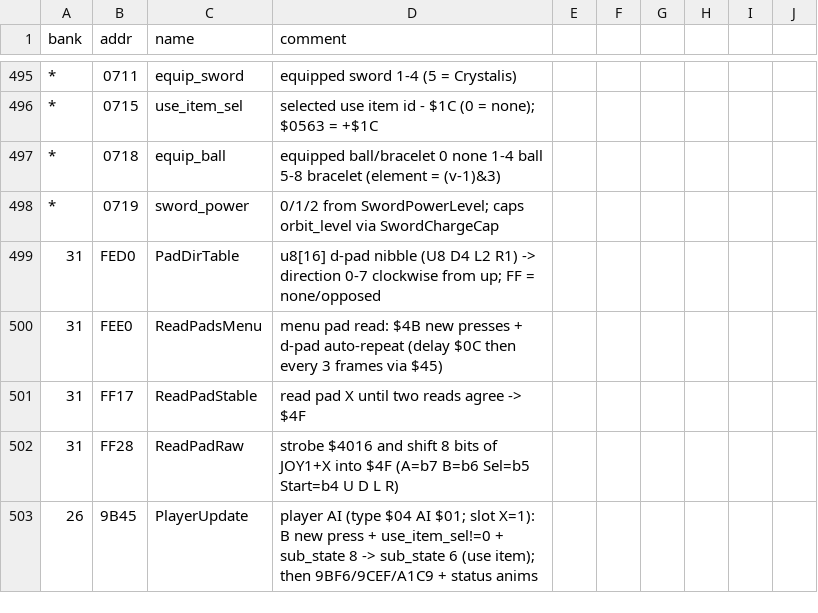
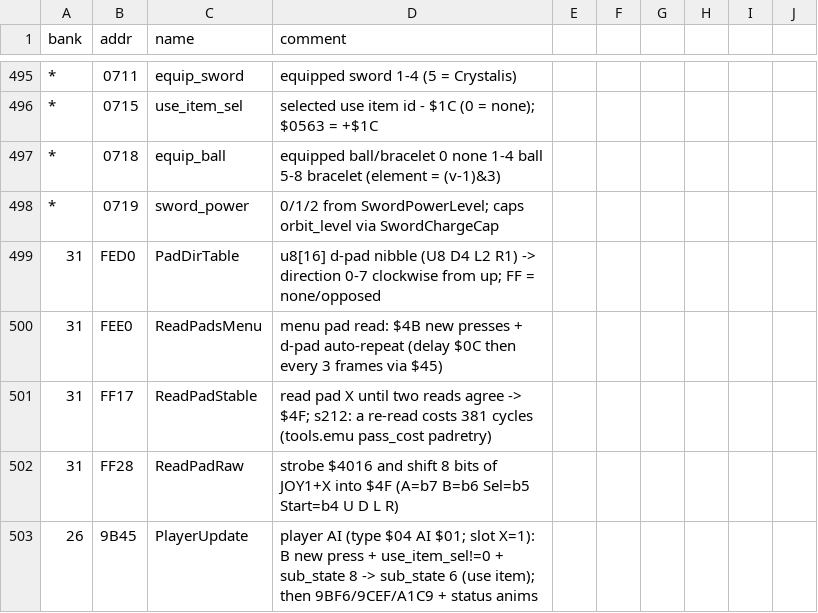
Before and after one commit to sleepy9090/CRYSTAL-AI-LIS, a CSV file: labels.csv, drawn as a sheet; only a part is shown, gaps mark what is left out.

```diff
--- a/labels.csv
+++ b/labels.csv
@@ -500,3 +500,3 @@ bank,addr,name,comment
 31,FEE0,ReadPadsMenu,menu pad read: $4B new presses + d-pad auto-repeat (delay $0C then every 3 frames via $45)
-31,FF17,ReadPadStable,read pad X until two reads agree -> $4F
+31,FF17,ReadPadStable,read pad X until two reads agree -> $4F; s212: a re-read costs 381 cycles (tools.emu pass_cost padretry)
 31,FF28,ReadPadRaw,strobe $4016 and shift 8 bits of JOY1+X into $4F (A=b7 B=b6 Sel=b5 Start=b4 U D L R)
```
Also changed, not shown: 8 other files.
